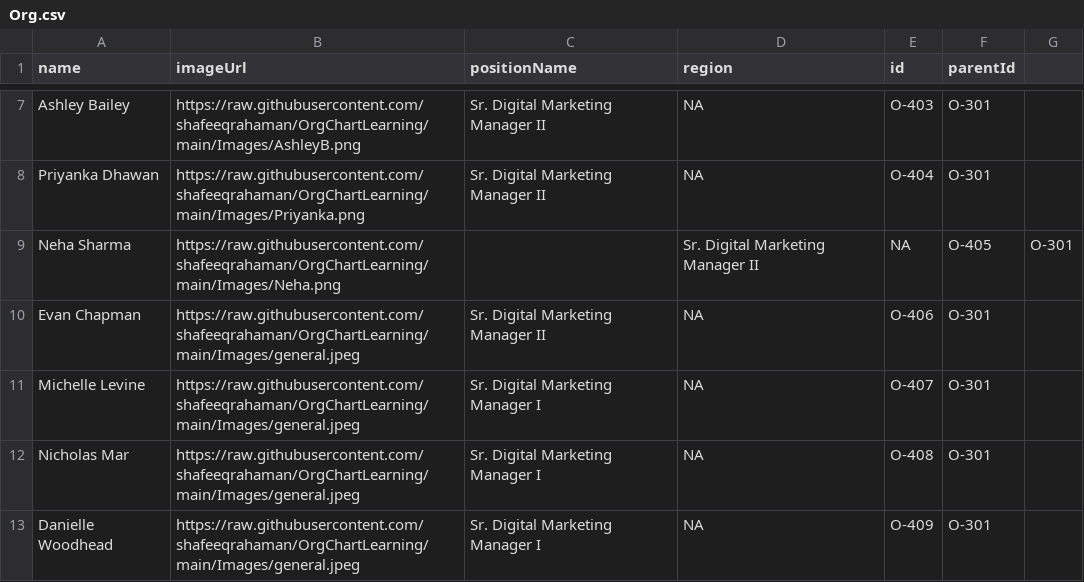
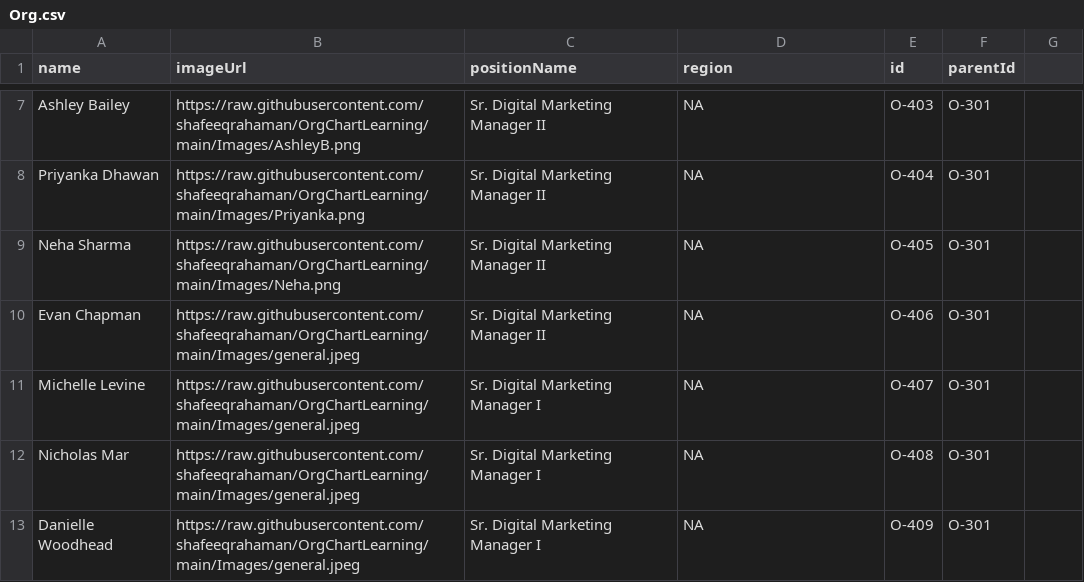
Before and after one commit to shafeeqrahaman/OrgChartLearning, a CSV file: Org.csv, drawn as a sheet; only a part is shown, gaps mark what is left out.

Commit message:
Update Org.csv

```diff
--- a/Org.csv
+++ b/Org.csv
@@ -8,3 +8,3 @@ Ashley Bailey,https://raw.githubusercontent.com/shafeeqrahaman/OrgChartLearning/
 Priyanka Dhawan,https://raw.githubusercontent.com/shafeeqrahaman/OrgChartLearning/main/Images/Priyanka.png,Sr. Digital Marketing Manager II,NA,O-404,O-301
-Neha Sharma,https://raw.githubusercontent.com/shafeeqrahaman/OrgChartLearning/main/Images/Neha.png,,Sr. Digital Marketing Manager II,NA,O-405,O-301
+Neha Sharma,https://raw.githubusercontent.com/shafeeqrahaman/OrgChartLearning/main/Images/Neha.png,Sr. Digital Marketing Manager II,NA,O-405,O-301
 Evan Chapman,https://raw.githubusercontent.com/shafeeqrahaman/OrgChartLearning/main/Images/general.jpeg,Sr. Digital Marketing Manager II,NA,O-406,O-301
```
